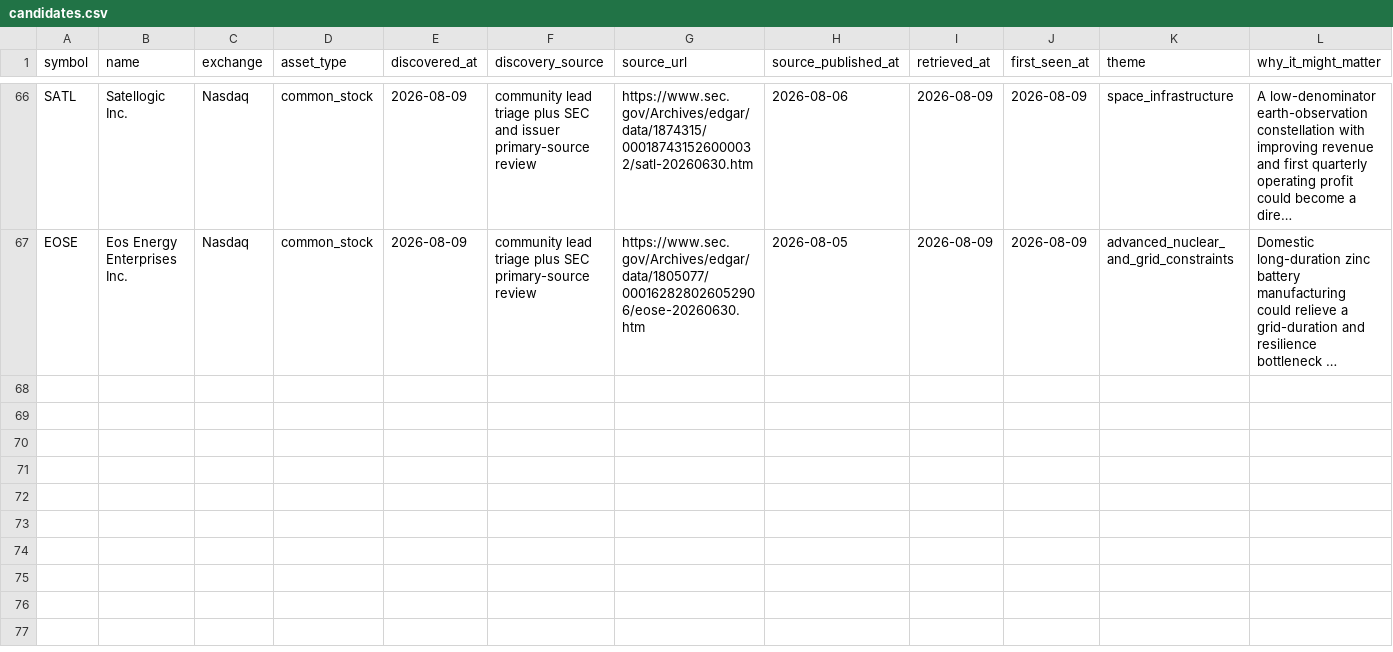
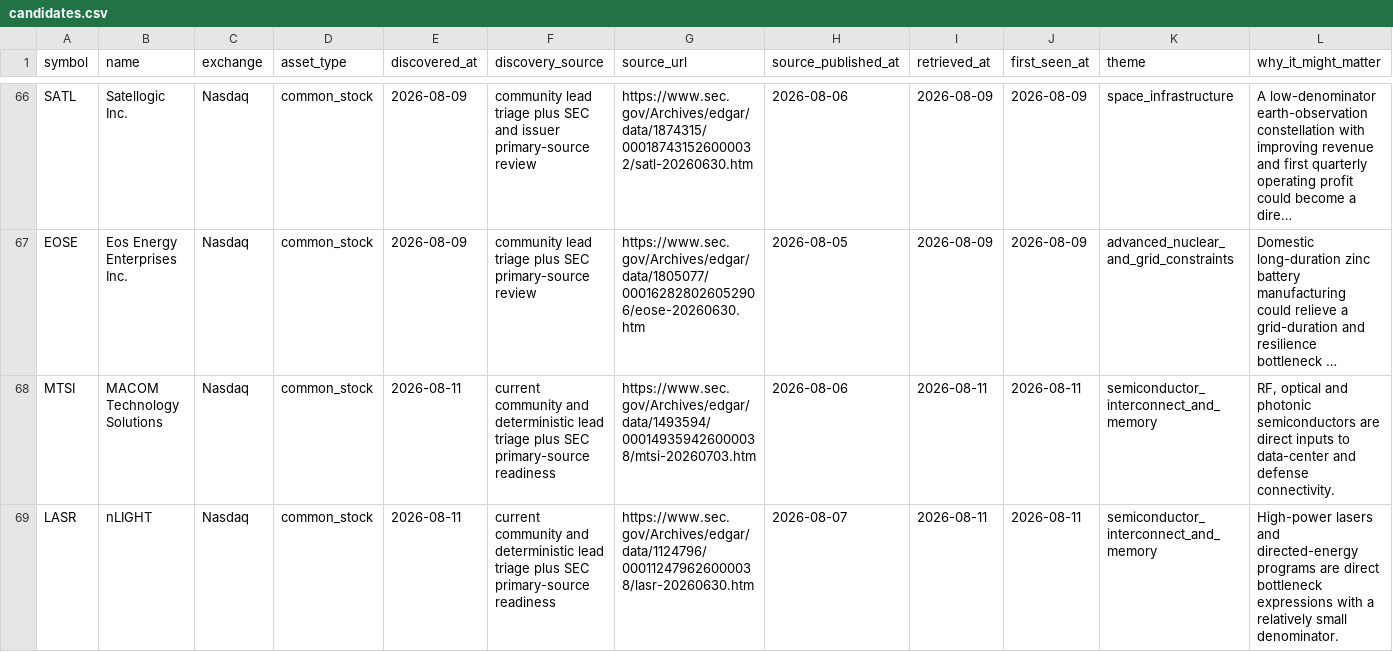
Before and after one commit to WineChord/invest, a CSV file: research/discovery/candidates.csv, drawn as a sheet; only a part is shown, gaps mark what is left out; long unchanged cells end in …; rows hold the shown columns only; the diff covers the shown part only; the diff names each change by its address in the sheet, - before the commit and + after, or states it on an @@ line.

```diff
--- a/research/discovery/candidates.csv
+++ b/research/discovery/candidates.csv
+row 68: MTSI | MACOM Technology Solutions | Nasdaq | common_stock | 2026-08-11 | current community and deterministic lead triage plus SEC primary-source readiness | https://www.sec.gov/Archives/edgar/data/1493594/000149359426000038/mtsi-20260703.htm | 2026-08-06 | 2026-08-11 | 2026-08-11 | semiconductor_interconnect_and_memory | RF, optical and photonic semiconductors are direct inputs to data-center and defense connectivity.
+row 69: LASR | nLIGHT | Nasdaq | common_stock | 2026-08-11 | current community and deterministic lead triage plus SEC primary-source readiness | https://www.sec.gov/Archives/edgar/data/1124796/000112479626000038/lasr-20260630.htm | 2026-08-07 | 2026-08-11 | 2026-08-11 | semiconductor_interconnect_and_memory | High-power lasers and directed-energy programs are direct bottleneck expressions with a relatively small denominator.
```
Also changed, not shown: 5 added rows elsewhere in this file, data/account/ledger.csv, research/buy-zones.csv, 33 other files.
